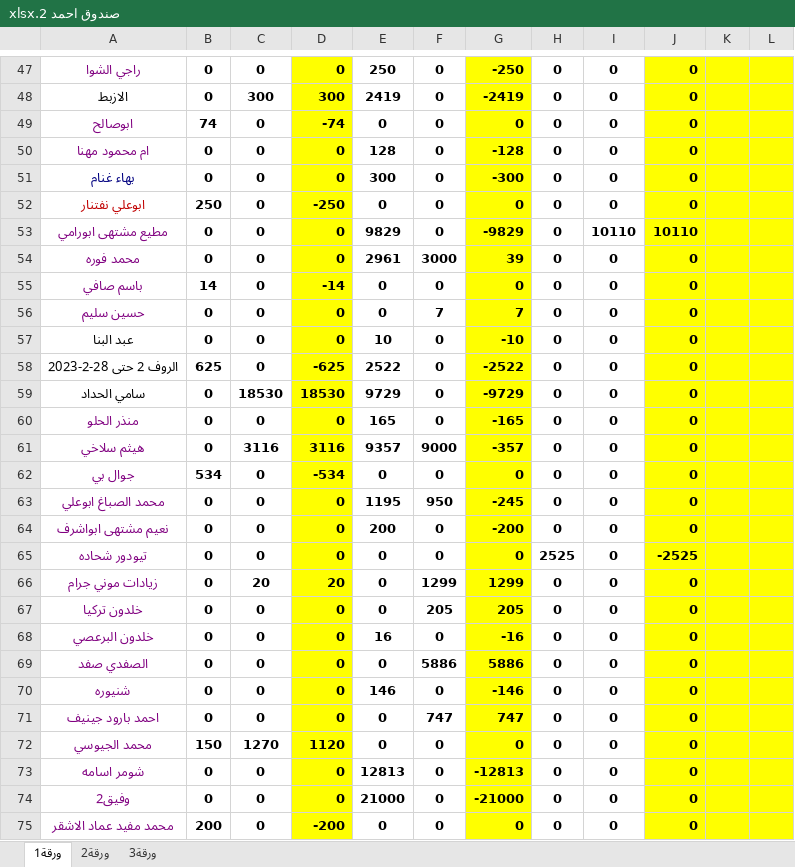
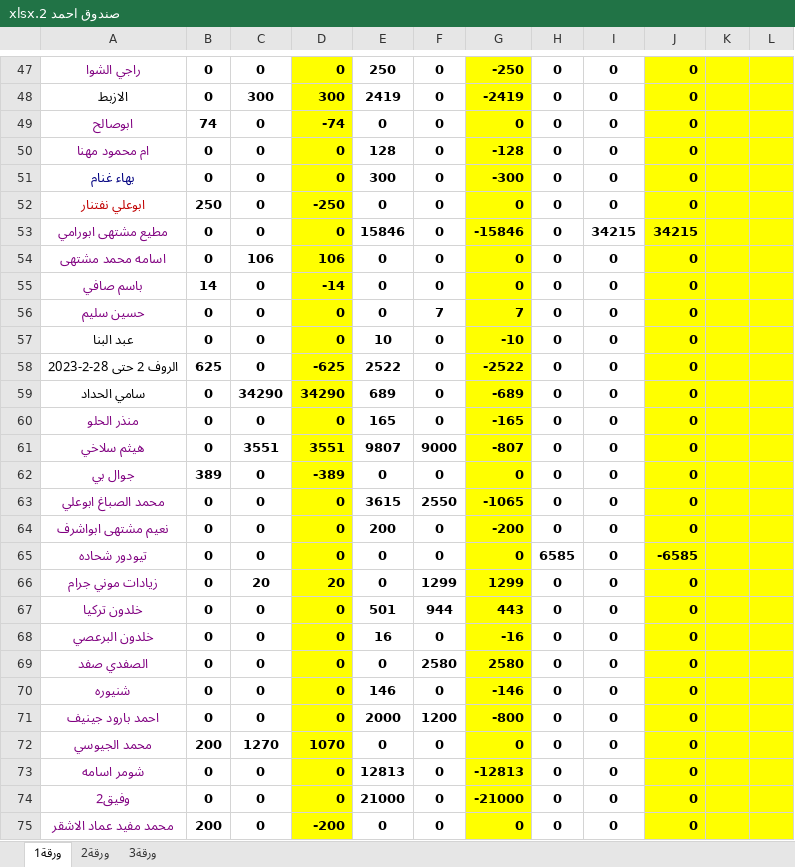
Before and after one commit to palexchange/backend, an Excel workbook: excel/new/صندوق احمد 2.xlsx, sheet ورقة1, drawn as a sheet; only a part is shown, gaps mark what is left out; values as stored, in another font and other column widths than the file's, no borders; removed rows and columns are numbered as before the commit, all else as after; the diff covers the shown part only; the diff names each change by its address in the sheet, - before the commit and + after, or states it on an @@ line.

```diff
--- a/excel/new/صندوق احمد 2.xlsx (sheet ورقة1)
+++ b/excel/new/صندوق احمد 2.xlsx (sheet ورقة1)
-E53: 9829
+E53: 15846
-G53: -9829
+G53: -15846
-I53: 10110
+I53: 34215
-J53: 10110
+J53: 34215
-row 54: محمد فوره | 0 | 0 | 0 | 2961 | 3000 | 39 | 0 | 0 | 0
+row 54: اسامه محمد مشتهى | 0 | 106 | 106 | 0 | 0 | 0 | 0 | 0 | 0
-C59: 18530
+C59: 34290
-D59: 18530
+D59: 34290
-E59: 9729
+E59: 689
-G59: -9729
+G59: -689
-C61: 3116
+C61: 3551
-D61: 3116
+D61: 3551
-E61: 9357
+E61: 9807
-G61: -357
+G61: -807
-B62: 534
+B62: 389
-D62: -534
+D62: -389
-E63: 1195
+E63: 3615
-F63: 950
+F63: 2550
-G63: -245
+G63: -1065
-H65: 2525
+H65: 6585
-J65: -2525
+J65: -6585
-E67: 0
+E67: 501
-F67: 205
+F67: 944
-G67: 205
+G67: 443
-F69: 5886
+F69: 2580
-G69: 5886
+G69: 2580
-E71: 0
+E71: 2000
-F71: 747
+F71: 1200
-G71: 747
+G71: -800
-B72: 150
+B72: 200
-D72: 1120
+D72: 1070
```
Also changed, not shown: 2 added rows, 2 removed rows and 122 edited cells elsewhere in this sheet, sheet ورقة2, excel/ah_parties.xlsx, excel/boxes.xlsx, 8 other files.
